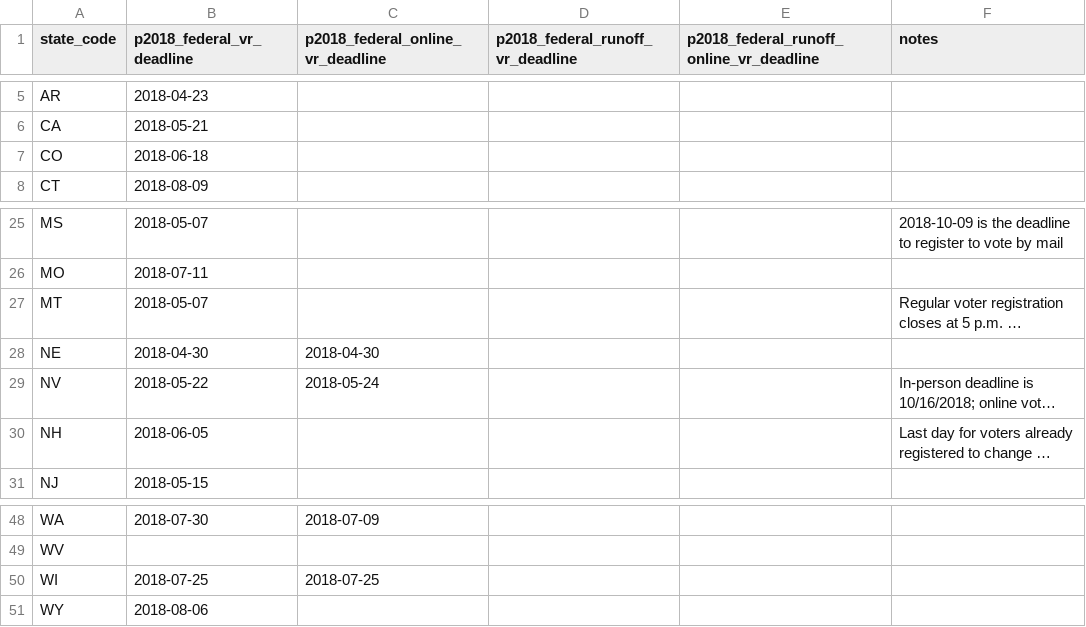
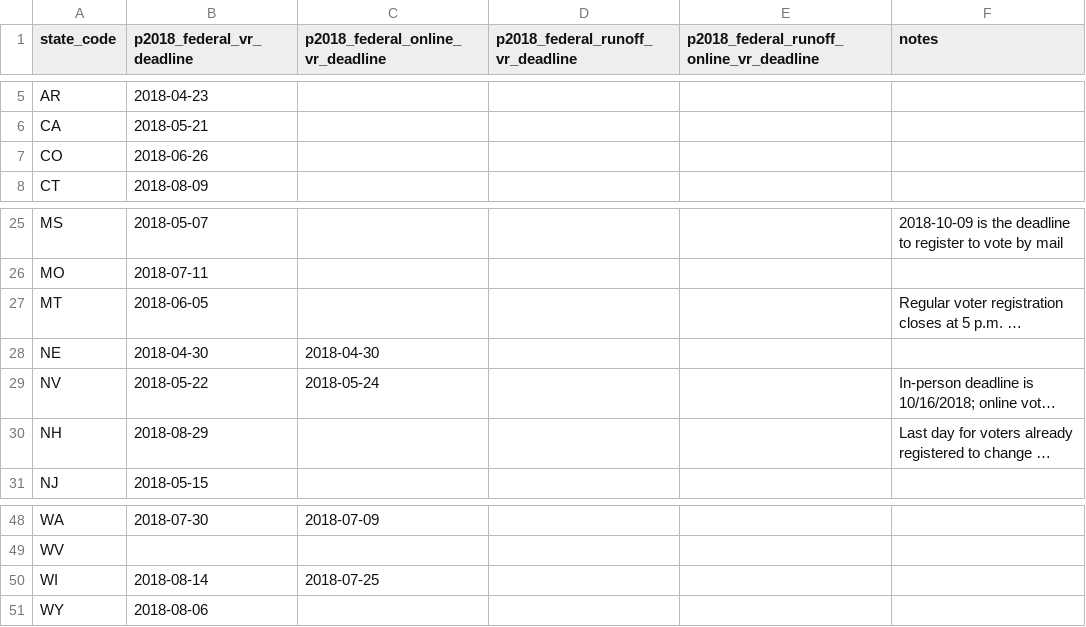
Before and after one commit to The-Politico/election-calendar, a CSV file: 2018/p2018_federal_vr.csv, drawn as a sheet; only a part is shown, gaps mark what is left out; long unchanged cells end in …; the diff names each change by its address in the sheet, - before the commit and + after, or states it on an @@ line.

```diff
--- a/2018/p2018_federal_vr.csv
+++ b/2018/p2018_federal_vr.csv
-B7 (p2018_federal_vr_deadline): 2018-06-18
+B7 (p2018_federal_vr_deadline): 2018-06-26
-B27 (p2018_federal_vr_deadline): 2018-05-07
+B27 (p2018_federal_vr_deadline): 2018-06-05
-B30 (p2018_federal_vr_deadline): 2018-06-05
+B30 (p2018_federal_vr_deadline): 2018-08-29
-B50 (p2018_federal_vr_deadline): 2018-07-25
+B50 (p2018_federal_vr_deadline): 2018-08-14
```
Also changed, not shown: 2018/g2018_vr.csv, 2018/p2018_federal.csv, 2 other files.
